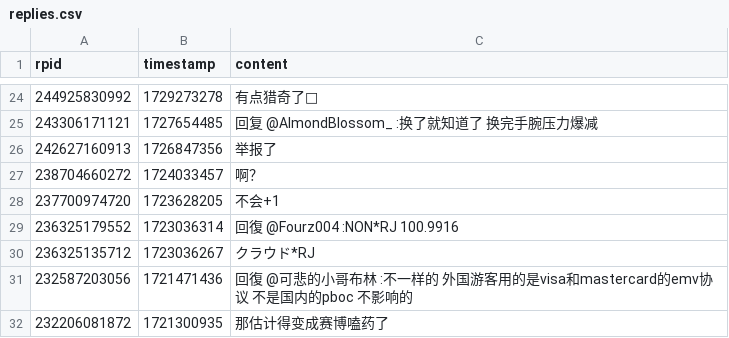
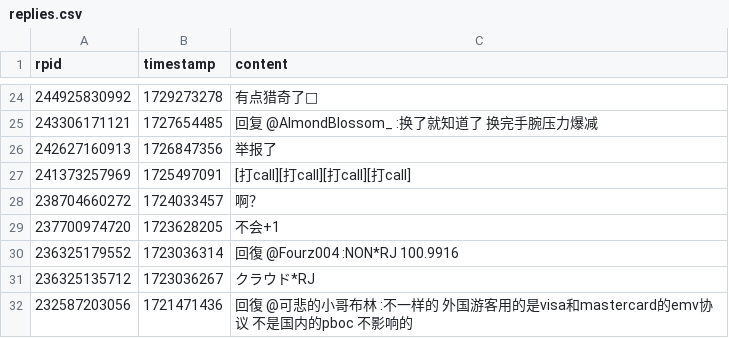
Before and after one commit to YurenHao0426/MuxianSexualRepressionHistory, a CSV file: replies.csv, drawn as a sheet; only a part is shown, gaps mark what is left out; the shorter side is filled out with more unchanged rows; the diff names each change by its address in the sheet, - before the commit and + after, or states it on an @@ line.

```diff
--- a/replies.csv
+++ b/replies.csv
+row 27: 241373257969 | 1725497091 | [打call][打call][打call][打call]
```
